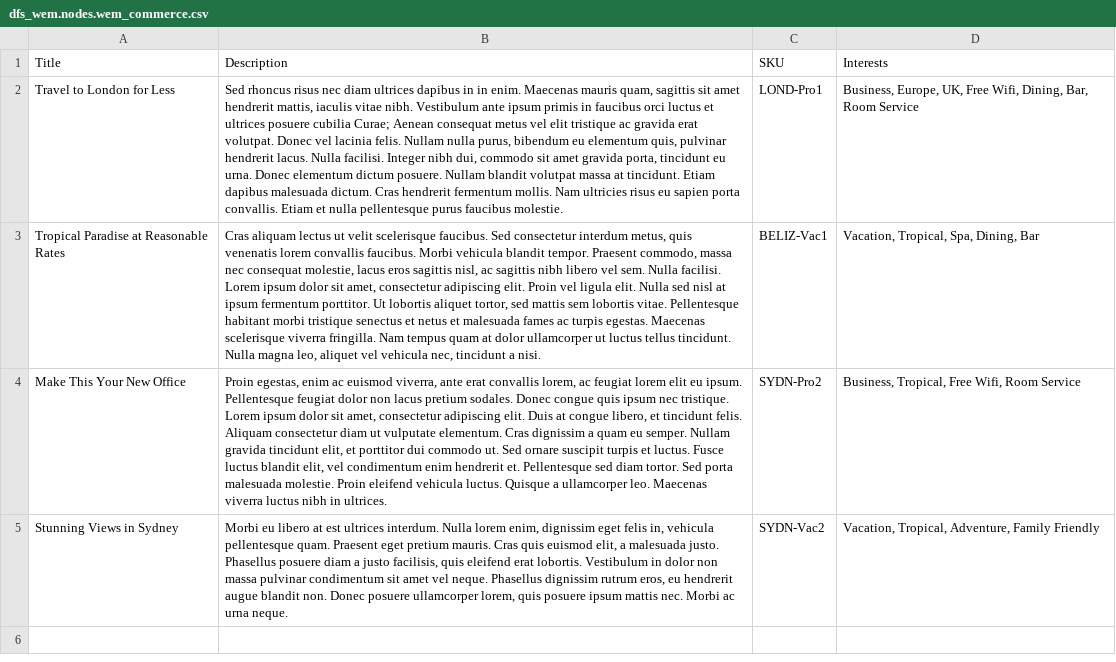
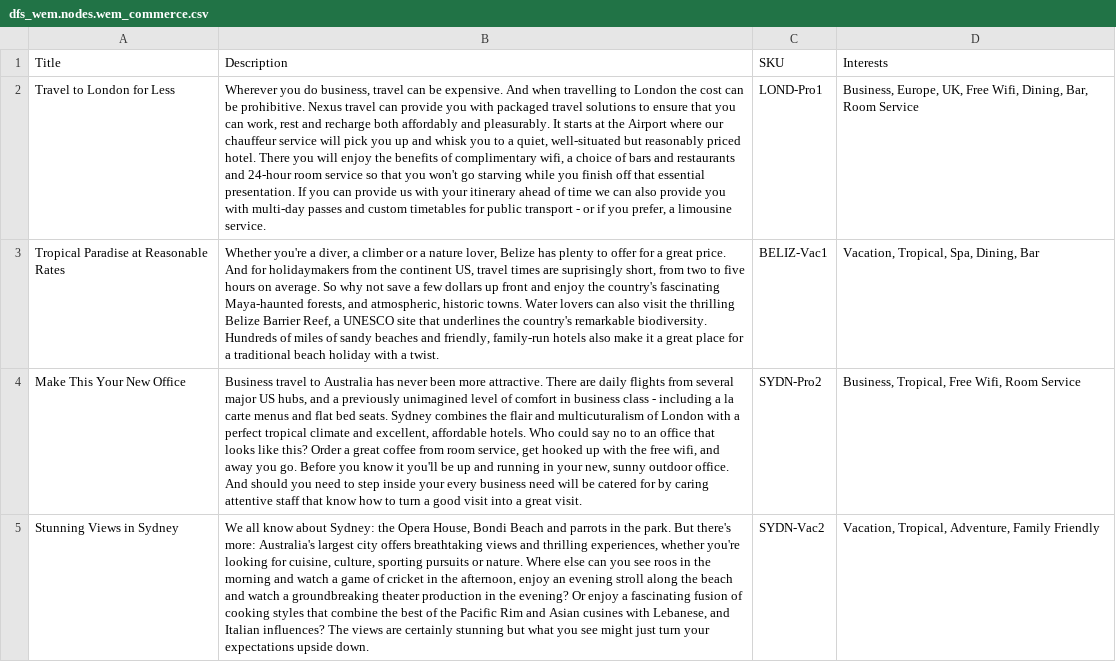
Before and after one commit to zolhorvath/df, a CSV file: modules/dfs/dfs_wem/import/dfs_wem.nodes.wem_commerce.csv, drawn as a sheet; the diff names each change by its address in the sheet, - before the commit and + after, or states it on an @@ line.

```diff
--- a/modules/dfs/dfs_wem/import/dfs_wem.nodes.wem_commerce.csv
+++ b/modules/dfs/dfs_wem/import/dfs_wem.nodes.wem_commerce.csv
-B2 (Description): Sed rhoncus risus nec diam ultrices dapibus in in enim. Maecenas mauris quam, sagittis sit amet hendrerit mattis, iaculis vitae nibh. Vestibulum ante ipsum primis in faucibus orci luctus et ultrices posuere cubilia Curae; Aenean consequat metus vel elit tristique ac gravida erat volutpat. Donec vel lacinia felis. Nullam nulla purus, bibendum eu elementum quis, pulvinar hendrerit lacus. Nulla facilisi. Integer nibh dui, commodo sit amet gravida porta, tincidunt eu urna. Donec elementum dictum posuere. Nullam blandit volutpat massa at tincidunt. Etiam dapibus malesuada dictum. Cras hendrerit fermentum mollis. Nam ultricies risus eu sapien porta convallis. Etiam et nulla pellentesque purus faucibus molestie.
+B2 (Description): Wherever you do business, travel can be expensive. And when travelling to London the cost can be prohibitive. Nexus travel can provide you with packaged travel solutions to ensure that you can work, rest and recharge both affordably and pleasurably. It starts at the Airport where our chauffeur service will pick you up and whisk you to a quiet, well-situated but reasonably priced hotel. There you will enjoy the benefits of complimentary wifi, a choice of bars and restaurants and 24-hour room service so that you won't go starving while you finish off that essential presentation. If you can provide us with your itinerary ahead of time we can also provide you with multi-day passes and custom timetables for public transport - or if you prefer, a limousine service.
-B3 (Description): Cras aliquam lectus ut velit scelerisque faucibus. Sed consectetur interdum metus, quis venenatis lorem convallis faucibus. Morbi vehicula blandit tempor. Praesent commodo, massa nec consequat molestie, lacus eros sagittis nisl, ac sagittis nibh libero vel sem. Nulla facilisi. Lorem ipsum dolor sit amet, consectetur adipiscing elit. Proin vel ligula elit. Nulla sed nisl at ipsum fermentum porttitor. Ut lobortis aliquet tortor, sed mattis sem lobortis vitae. Pellentesque habitant morbi tristique senectus et netus et malesuada fames ac turpis egestas. Maecenas scelerisque viverra fringilla. Nam tempus quam at dolor ullamcorper ut luctus tellus tincidunt. Nulla magna leo, aliquet vel vehicula nec, tincidunt a nisi.
+B3 (Description): Whether you're a diver, a climber or a nature lover, Belize has plenty to offer for a great price. And for holidaymakers from the continent US, travel times are suprisingly short, from two to five hours on average. So why not save a few dollars up front and enjoy the country's fascinating Maya-haunted forests, and atmospheric, historic towns. Water lovers can also visit the thrilling Belize Barrier Reef, a UNESCO site that underlines the country's remarkable biodiversity. Hundreds of miles of sandy beaches and friendly, family-run hotels also make it a great place for a traditional beach holiday with a twist.
-B4 (Description): Proin egestas, enim ac euismod viverra, ante erat convallis lorem, ac feugiat lorem elit eu ipsum. Pellentesque feugiat dolor non lacus pretium sodales. Donec congue quis ipsum nec tristique. Lorem ipsum dolor sit amet, consectetur adipiscing elit. Duis at congue libero, et tincidunt felis. Aliquam consectetur diam ut vulputate elementum. Cras dignissim a quam eu semper. Nullam gravida tincidunt elit, et porttitor dui commodo ut. Sed ornare suscipit turpis et luctus. Fusce luctus blandit elit, vel condimentum enim hendrerit et. Pellentesque sed diam tortor. Sed porta malesuada molestie. Proin eleifend vehicula luctus. Quisque a ullamcorper leo. Maecenas viverra luctus nibh in ultrices.
+B4 (Description): Business travel to Australia has never been more attractive. There are daily flights from several major US hubs, and a previously unimagined level of comfort in business class - including a la carte menus and flat bed seats. Sydney combines the flair and multicuturalism of London with a perfect tropical climate and excellent, affordable hotels. Who could say no to an office that looks like this? Order a great coffee from room service, get hooked up with the free wifi, and away you go. Before you know it you'll be up and running in your new, sunny outdoor office. And should you need to step inside your every business need will be catered for by caring attentive staff that know how to turn a good visit into a great visit.
-B5 (Description): Morbi eu libero at est ultrices interdum. Nulla lorem enim, dignissim eget felis in, vehicula pellentesque quam. Praesent eget pretium mauris. Cras quis euismod elit, a malesuada justo. Phasellus posuere diam a justo facilisis, quis eleifend erat lobortis. Vestibulum in dolor non massa pulvinar condimentum sit amet vel neque. Phasellus dignissim rutrum eros, eu hendrerit augue blandit non. Donec posuere ullamcorper lorem, quis posuere ipsum mattis nec. Morbi ac urna neque.
+B5 (Description): We all know about Sydney: the Opera House, Bondi Beach and parrots in the park. But there's more: Australia's largest city offers breathtaking views and thrilling experiences, whether you're looking for cuisine, culture, sporting pursuits or nature. Where else can you see roos in the morning and watch a game of cricket in the afternoon, enjoy an evening stroll along the beach and watch a groundbreaking theater production in the evening? Or enjoy a fascinating fusion of cooking styles that combine the best of the Pacific Rim and Asian cusines with Lebanese, and Italian influences? The views are certainly stunning but what you see might just turn your expectations upside down.
```
Also changed, not shown: modules/dfs/dfs_wem/import/dfs_wem.nodes.wem_commerce.translations.csv, modules/dfs/dfs_wem/import/dfs_wem.nodes.wem_contest.translations.csv, 11 other files.
